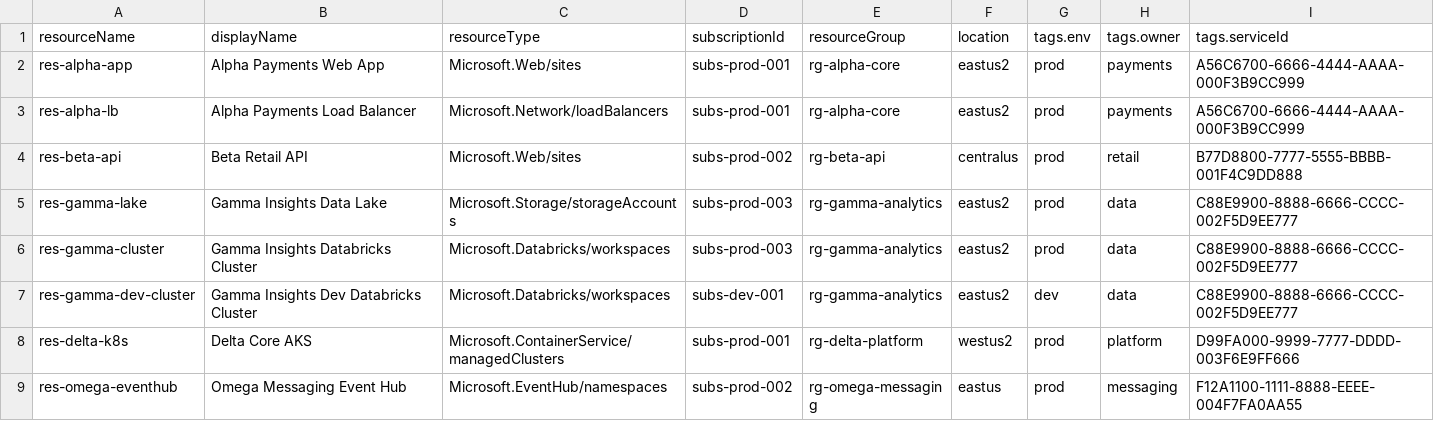
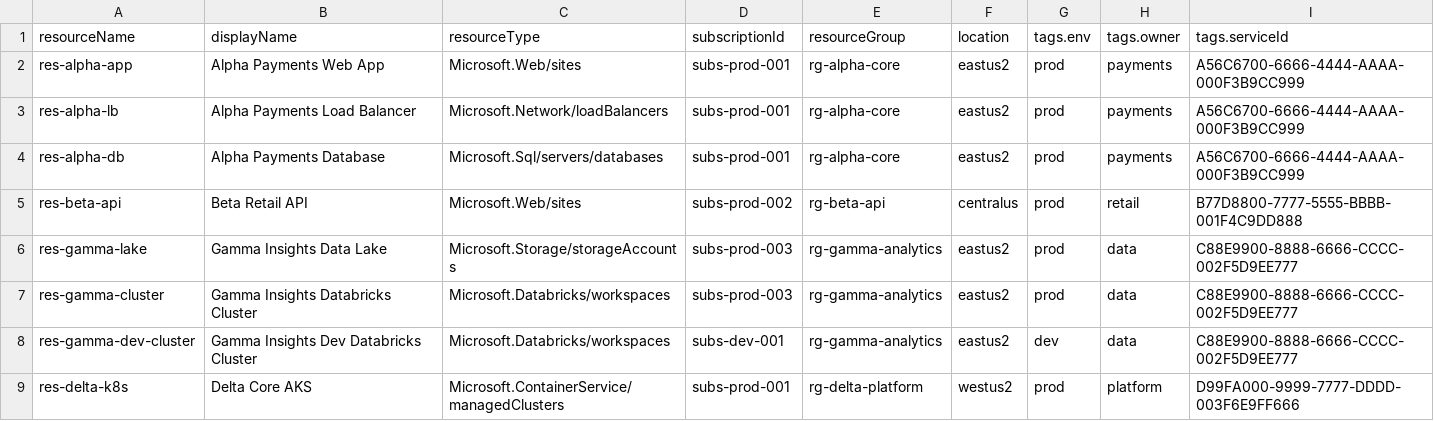
Before and after one commit to promisinganuj/iac-risk-scoring, a CSV file: approach2-using-existing-graph/sample-data/azure_resources.csv, drawn as a sheet; only a part is shown; the shorter side is filled out with more unchanged rows; the diff names each change by its address in the sheet, - before the commit and + after, or states it on an @@ line.

Commit message:
fix: add missing res-alpha-db for incident consistency
- Add res-alpha-db (Payments database) referenced in outage.json
- Ensures all incident-referenced resources exist with proper service ownership
- All 25 resources now have consistent serviceId tags
- All incidents validated for resource-service consistency

Fixes: iac-risk-scoring-x1h

```diff
--- a/approach2-using-existing-graph/sample-data/azure_resources.csv
+++ b/approach2-using-existing-graph/sample-data/azure_resources.csv
+row 4: res-alpha-db | Alpha Payments Database | Microsoft.Sql/servers/databases | subs-prod-001 | rg-alpha-core | eastus2 | prod | payments | A56C6700-6666-4444-AAAA-000F3B9CC999
```
Also changed, not shown: 2 other files.
